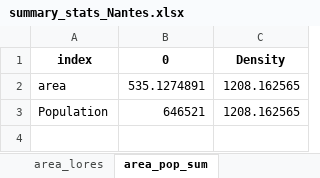
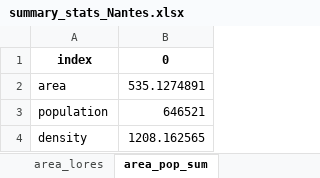
Before and after one commit to peterberr/sufficcs_mobility, an Excel workbook: outputs/density_geounits/summary_stats_Nantes.xlsx, sheet area_pop_sum, drawn as a sheet; values as stored, in another font and other column widths than the file's, no borders; removed rows and columns are numbered as before the commit, all else as after; the diff names each change by its address in the sheet, - before the commit and + after, or states it on an @@ line.

```diff
--- a/outputs/density_geounits/summary_stats_Nantes.xlsx (sheet area_pop_sum)
+++ b/outputs/density_geounits/summary_stats_Nantes.xlsx (sheet area_pop_sum)
-column C, rows 1-3: Density | 1208.162565 | 1208.162565
-A3: Population
+A3: population
+row 4: density | 1208.162565
```
Also changed, not shown: outputs/density_geounits/summary_stats_Clermont.xlsx, outputs/density_geounits/summary_stats_Dijon.xlsx, 32 other files.
